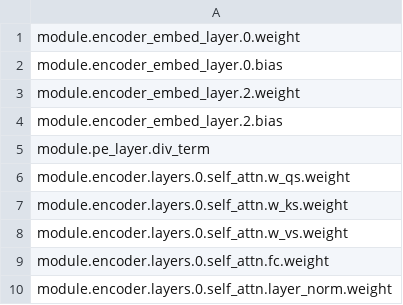
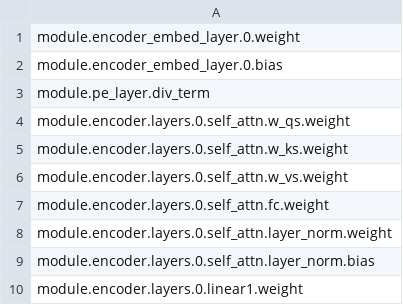
Before and after one commit to iamshan794/K-Space-Transformers, a CSV file: params.csv, drawn as a sheet; only a part is shown; the shorter side is filled out with more unchanged rows; the diff covers the shown part only; the diff names each change by its address in the sheet, - before the commit and + after, or states it on an @@ line.

```diff
--- a/params.csv
+++ b/params.csv
-row 3: module.encoder_embed_layer.2.weight
-row 4: module.encoder_embed_layer.2.bias
```
Also changed, not shown: 24 removed rows elsewhere in this file.
